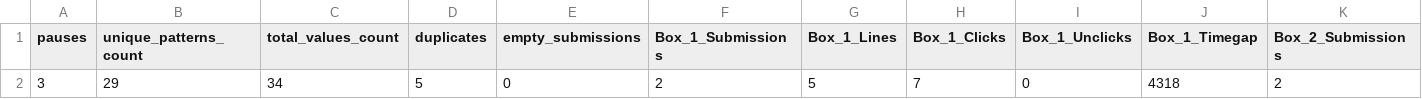
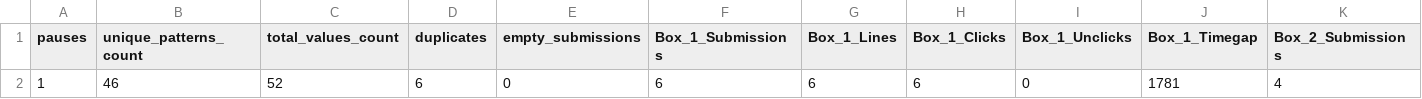
Before and after one commit to RowanBattles/Group4AI, a CSV file: Demo/5 dot test/bin/Debug/test.csv, drawn as a sheet; only a part is shown; removed rows and columns are numbered as before the commit, all else as after; rows hold the shown columns only; the diff names each change by its address in the sheet, - before the commit and + after, or states it on an @@ line.

```diff
--- a/Demo/5 dot test/bin/Debug/test.csv
+++ b/Demo/5 dot test/bin/Debug/test.csv
-row 2: 3 | 29 | 34 | 5 | 0 | 2 | 5 | 7 | 0 | 4318 | 2
+row 2: 1 | 46 | 52 | 6 | 0 | 6 | 6 | 6 | 0 | 1781 | 4
```
Also changed, not shown: 28 other files.
